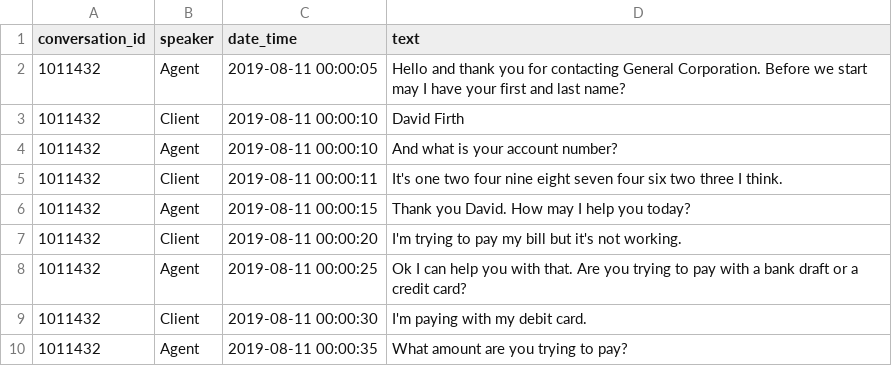
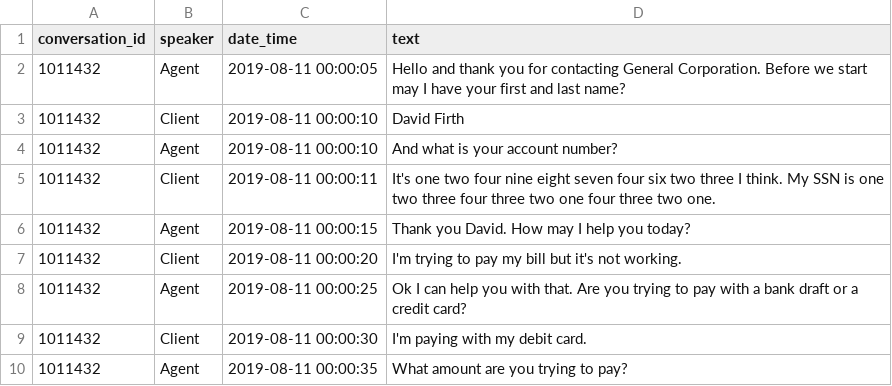
Before and after one commit to eisenzopf/redactomatic, a CSV file: data/sample_data_voice.csv, drawn as a sheet; only a part is shown.

```diff
--- a/data/sample_data_voice.csv
+++ b/data/sample_data_voice.csv
@@ -4,3 +4,3 @@
 1011432,Agent,2019-08-11 00:00:10,And what is your account number?
-1011432,Client,2019-08-11 00:00:11,It's one two four nine eight seven four six two three I think.
+1011432,Client,2019-08-11 00:00:11,It's one two four nine eight seven four six two three I think. My SSN is one two three four three two one four three two one.
 1011432,Agent,2019-08-11 00:00:15,Thank you David. How may I help you today?
```
Also changed, not shown: data/sample_data.csv, 3 other files.
